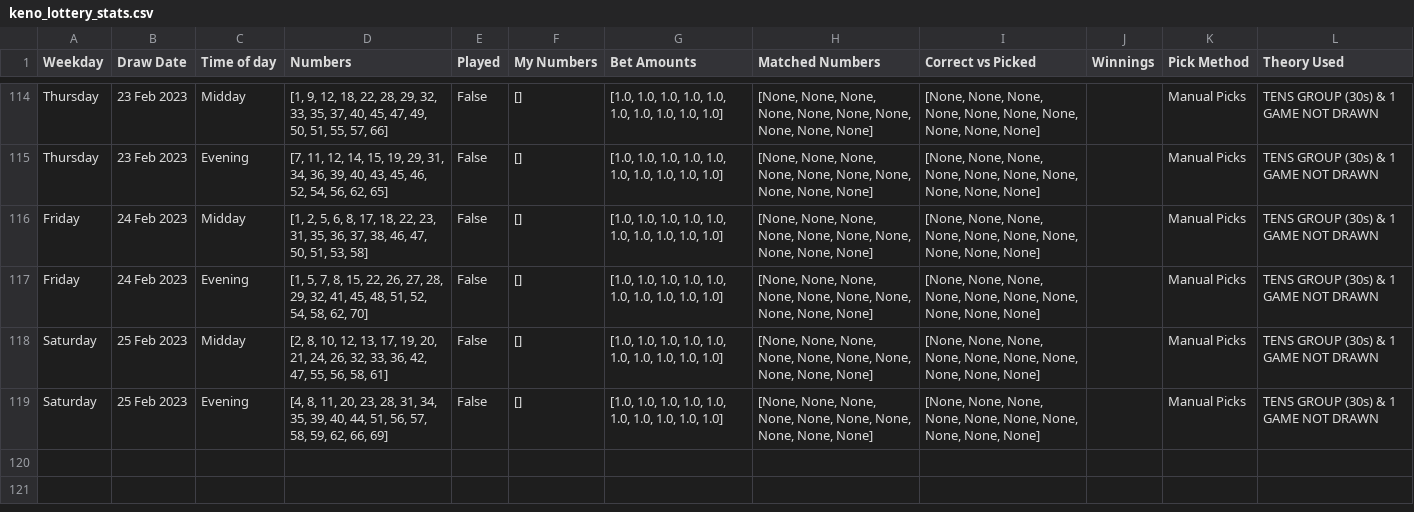
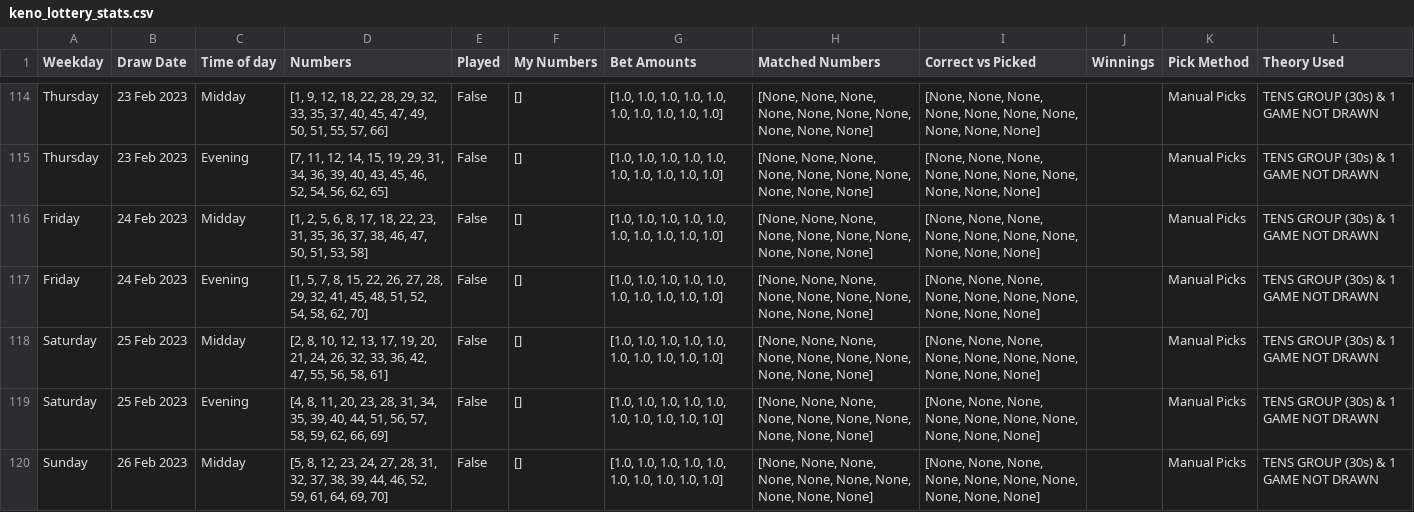
Before and after one commit to Peterstangolis/lottery_tracking_dashboard, a CSV file: data/keno_lottery_stats.csv, drawn as a sheet; only a part is shown, gaps mark what is left out; the diff names each change by its address in the sheet, - before the commit and + after, or states it on an @@ line.

```diff
--- a/data/keno_lottery_stats.csv
+++ b/data/keno_lottery_stats.csv
+row 120: Sunday | 26 Feb 2023 | Midday | [5, 8, 12, 23, 24, 27, 28, 31, 32, 37, 38, 39, 44, 46, 52, 59, 61, 64, 69, 70] | False | [] | [1.0, 1.0, 1.0, 1.0, 1.0, 1.0, 1.0, 1.0, 1.0, 1.0] | [None, None, None, None, None, None, None, None, None, None] | [None, None, None, None, None, None, None, None, None, None] |  | Manual Picks | TENS GROUP (30s) & 1 GAME NOT DRAWN
```
Also changed, not shown: data/keno_lottery_analysis.csv, data/lottery_num_tracking.csv, 1 other file.
